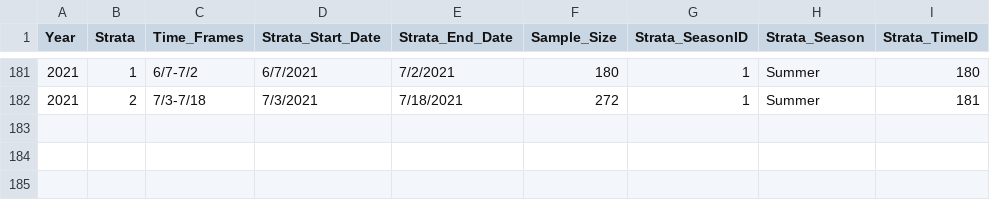
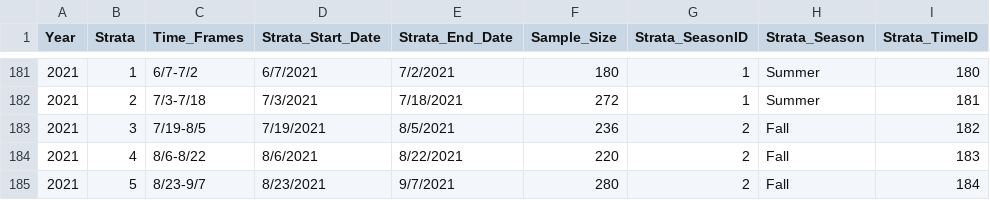
Before and after one commit to hhamazaki/Yukon_Fall_Chum_MSA, a CSV file: data/MSA_data/MSA_Strata.csv, drawn as a sheet; only a part is shown, gaps mark what is left out; the diff names each change by its address in the sheet, - before the commit and + after, or states it on an @@ line.

```diff
--- a/data/MSA_data/MSA_Strata.csv
+++ b/data/MSA_data/MSA_Strata.csv
+row 183: 2021 | 3 | 7/19-8/5 | 7/19/2021 | 8/5/2021 | 236 | 2 | Fall | 182
+row 184: 2021 | 4 | 8/6-8/22 | 8/6/2021 | 8/22/2021 | 220 | 2 | Fall | 183
+row 185: 2021 | 5 | 8/23-9/7 | 8/23/2021 | 9/7/2021 | 280 | 2 | Fall | 184
```
Also changed, not shown: data/MSA_data/MSA_prop.csv, data/Pilot_data/Daily_Passage_By_Species_2021.csv, 1 other file.
